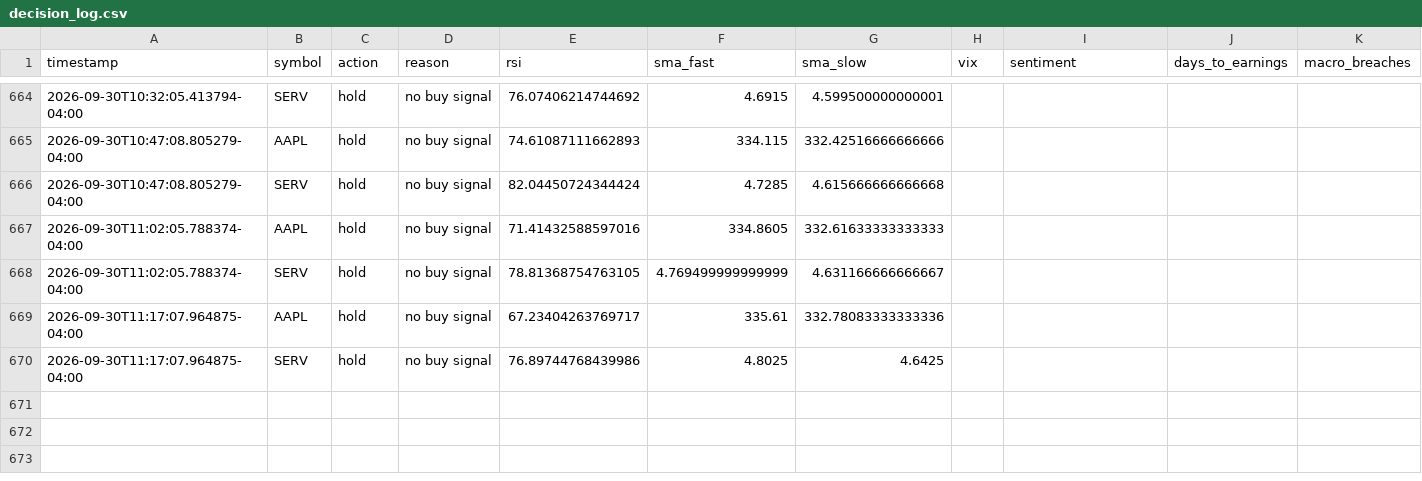
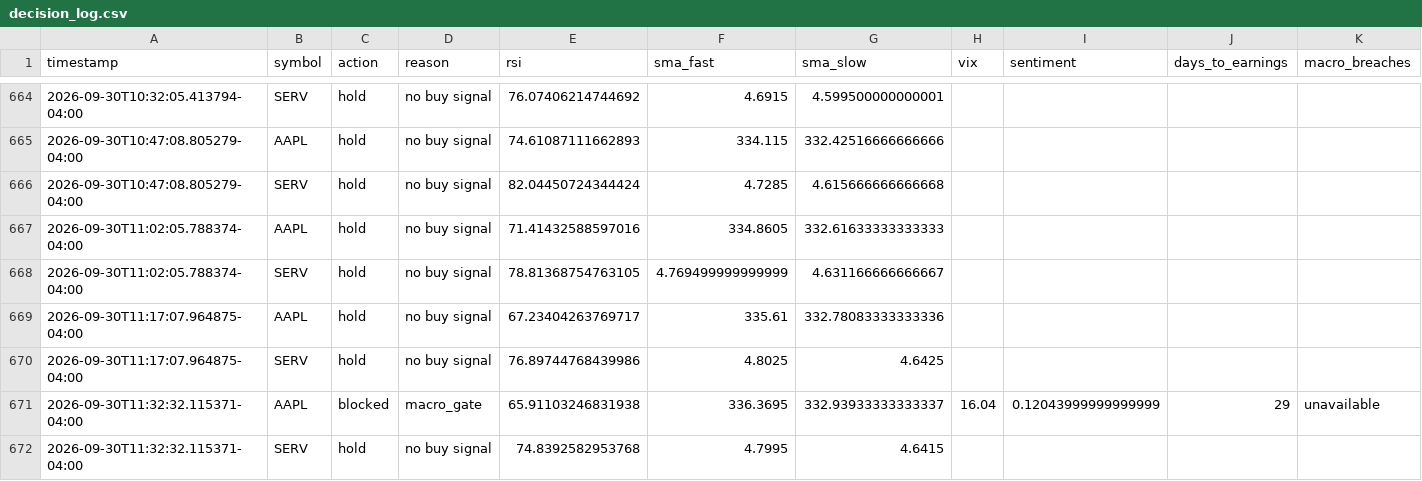
Before and after one commit to SinbadTheExplorer/graywind, a CSV file: state/small/decision_log.csv, drawn as a sheet; only a part is shown, gaps mark what is left out; rows hold the shown columns only; the diff names each change by its address in the sheet, - before the commit and + after, or states it on an @@ line.

```diff
--- a/state/small/decision_log.csv
+++ b/state/small/decision_log.csv
+row 671: 2026-09-30T11:32:32.115371-04:00 | AAPL | blocked | macro_gate | 65.91103246831938 | 336.3695 | 332.93933333333337 | 16.04 | 0.12043999999999999 | 29 | unavailable
+row 672: 2026-09-30T11:32:32.115371-04:00 | SERV | hold | no buy signal | 74.8392582953768 | 4.7995 | 4.6415
```
Also changed, not shown: dashboard-data/small/equity_curve.csv, dashboard-data/small/status.csv.
